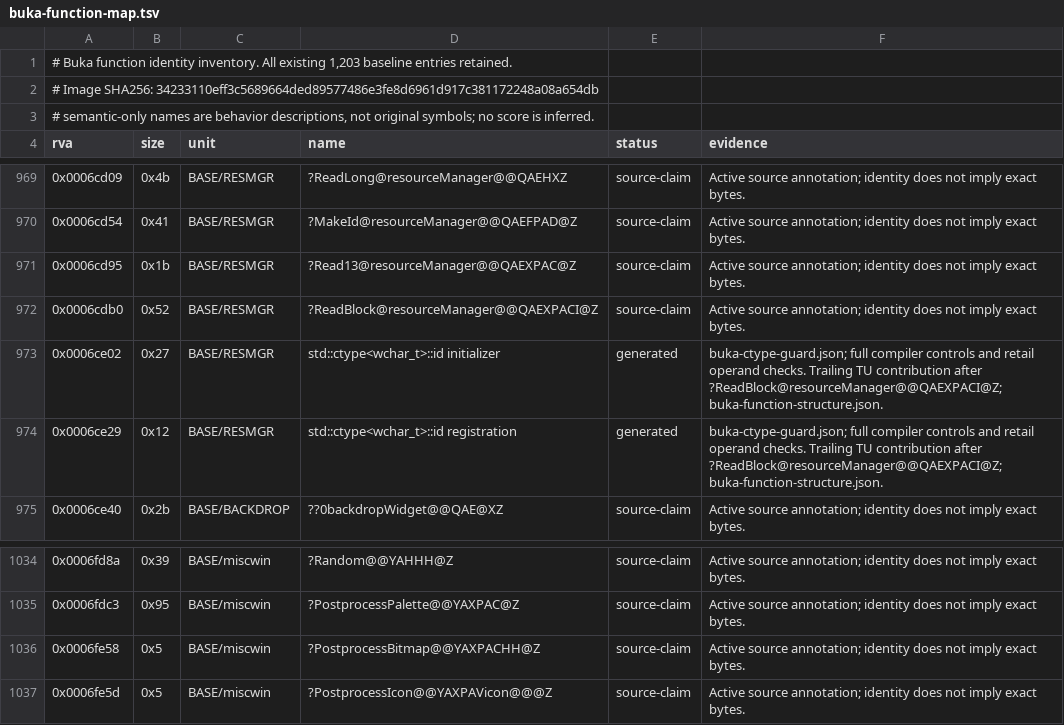
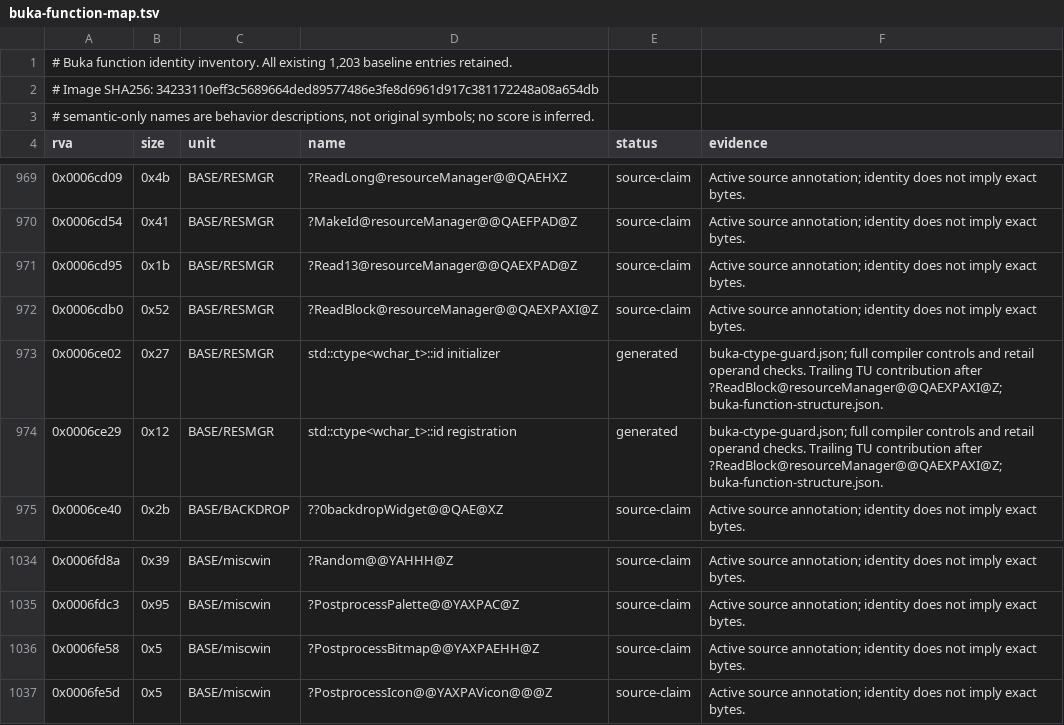
Before and after one commit to sushi-shi/homm1-decomp, a TSV file: config/retail/buka-function-map.tsv, drawn as a sheet; only a part is shown, gaps mark what is left out.

```diff
--- a/config/retail/buka-function-map.tsv
+++ b/config/retail/buka-function-map.tsv
@@ -970,6 +970,6 @@ rva	size	unit	name	status	evidence
 0x0006cd54	0x41	BASE/RESMGR	?MakeId@resourceManager@@QAEFPAD@Z	source-claim	Active source annotation; identity does not imply exact bytes.
-0x0006cd95	0x1b	BASE/RESMGR	?Read13@resourceManager@@QAEXPAC@Z	source-claim	Active source annotation; identity does not imply exact bytes.
-0x0006cdb0	0x52	BASE/RESMGR	?ReadBlock@resourceManager@@QAEXPACI@Z	source-claim	Active source annotation; identity does not imply exact bytes.
-0x0006ce02	0x27	BASE/RESMGR	std::ctype<wchar_t>::id initializer	generated	buka-ctype-guard.json; full compiler controls and retail operand checks. Trailing TU contribution after ?ReadBlock@resourceManager@@QAEXPACI@Z; buka-function-structure.json.
-0x0006ce29	0x12	BASE/RESMGR	std::ctype<wchar_t>::id registration	generated	buka-ctype-guard.json; full compiler controls and retail operand checks. Trailing TU contribution after ?ReadBlock@resourceManager@@QAEXPACI@Z; buka-function-structure.json.
+0x0006cd95	0x1b	BASE/RESMGR	?Read13@resourceManager@@QAEXPAD@Z	source-claim	Active source annotation; identity does not imply exact bytes.
+0x0006cdb0	0x52	BASE/RESMGR	?ReadBlock@resourceManager@@QAEXPAXI@Z	source-claim	Active source annotation; identity does not imply exact bytes.
+0x0006ce02	0x27	BASE/RESMGR	std::ctype<wchar_t>::id initializer	generated	buka-ctype-guard.json; full compiler controls and retail operand checks. Trailing TU contribution after ?ReadBlock@resourceManager@@QAEXPAXI@Z; buka-function-structure.json.
+0x0006ce29	0x12	BASE/RESMGR	std::ctype<wchar_t>::id registration	generated	buka-ctype-guard.json; full compiler controls and retail operand checks. Trailing TU contribution after ?ReadBlock@resourceManager@@QAEXPAXI@Z; buka-function-structure.json.
 0x0006ce40	0x2b	BASE/BACKDROP	??0backdropWidget@@QAE@XZ	source-claim	Active source annotation; identity does not imply exact bytes.
@@ -1035,3 +1035,3 @@ rva	size	unit	name	status	evidence
 0x0006fdc3	0x95	BASE/miscwin	?PostprocessPalette@@YAXPAC@Z	source-claim	Active source annotation; identity does not imply exact bytes.
-0x0006fe58	0x5	BASE/miscwin	?PostprocessBitmap@@YAXPACHH@Z	source-claim	Active source annotation; identity does not imply exact bytes.
+0x0006fe58	0x5	BASE/miscwin	?PostprocessBitmap@@YAXPAEHH@Z	source-claim	Active source annotation; identity does not imply exact bytes.
 0x0006fe5d	0x5	BASE/miscwin	?PostprocessIcon@@YAXPAVicon@@@Z	source-claim	Active source annotation; identity does not imply exact bytes.
```
Also changed, not shown: config/retail/function_referents.tsv, 33 other files.
